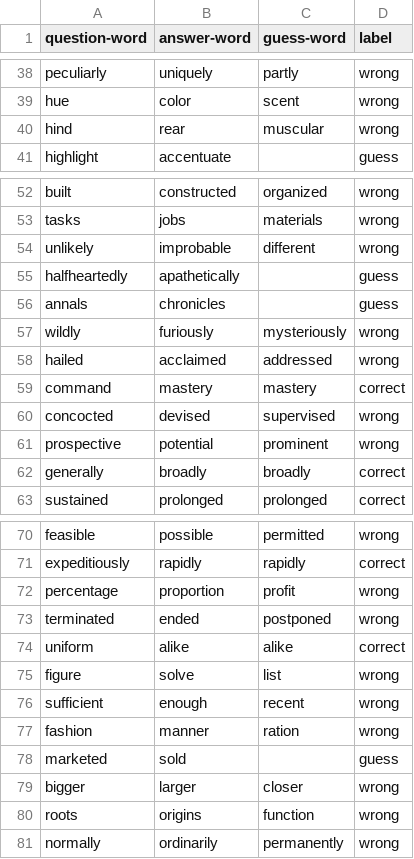
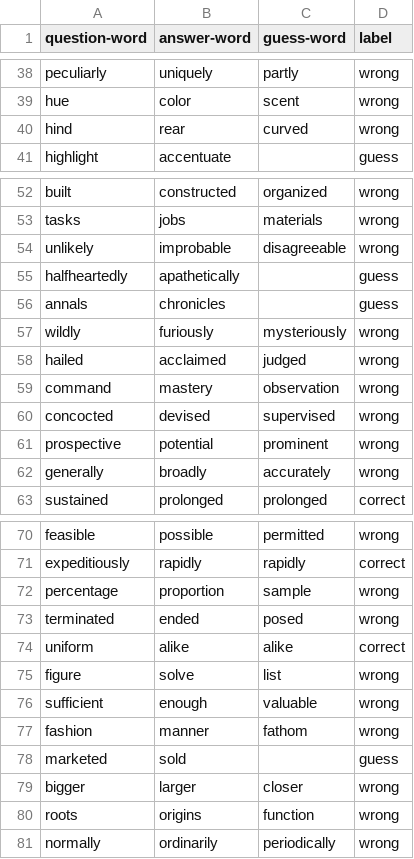
Before and after one commit to alexgaarciia/ExperimentsWordEmbeddings, a CSV file: Details/Model_W100_E300-details.csv, drawn as a sheet; only a part is shown, gaps mark what is left out; the diff covers the shown part only.

```diff
--- a/Details/Model_W100_E300-details.csv
+++ b/Details/Model_W100_E300-details.csv
@@ -39,3 +39,3 @@ peculiarly,uniquely,partly,wrong
 hue,color,scent,wrong
-hind,rear,muscular,wrong
+hind,rear,curved,wrong
 highlight,accentuate,,guess
@@ -53,3 +53,3 @@ built,constructed,organized,wrong
 tasks,jobs,materials,wrong
-unlikely,improbable,different,wrong
+unlikely,improbable,disagreeable,wrong
 halfheartedly,apathetically,,guess
@@ -57,7 +57,7 @@ annals,chronicles,,guess
 wildly,furiously,mysteriously,wrong
-hailed,acclaimed,addressed,wrong
-command,mastery,mastery,correct
+hailed,acclaimed,judged,wrong
+command,mastery,observation,wrong
 concocted,devised,supervised,wrong
 prospective,potential,prominent,wrong
-generally,broadly,broadly,correct
+generally,broadly,accurately,wrong
 sustained,prolonged,prolonged,correct
@@ -71,8 +71,8 @@ feasible,possible,permitted,wrong
 expeditiously,rapidly,rapidly,correct
-percentage,proportion,profit,wrong
-terminated,ended,postponed,wrong
+percentage,proportion,sample,wrong
+terminated,ended,posed,wrong
 uniform,alike,alike,correct
 figure,solve,list,wrong
-sufficient,enough,recent,wrong
-fashion,manner,ration,wrong
+sufficient,enough,valuable,wrong
+fashion,manner,fathom,wrong
 marketed,sold,,guess
@@ -80,2 +80,2 @@ bigger,larger,closer,wrong
 roots,origins,function,wrong
-normally,ordinarily,permanently,wrong
+normally,ordinarily,periodically,wrong
```
Also changed, not shown: 7 edited cells elsewhere in this file, Details/Model_W100_E100-details.csv, Details/Model_W200_E100-details.csv, 1 other file.
